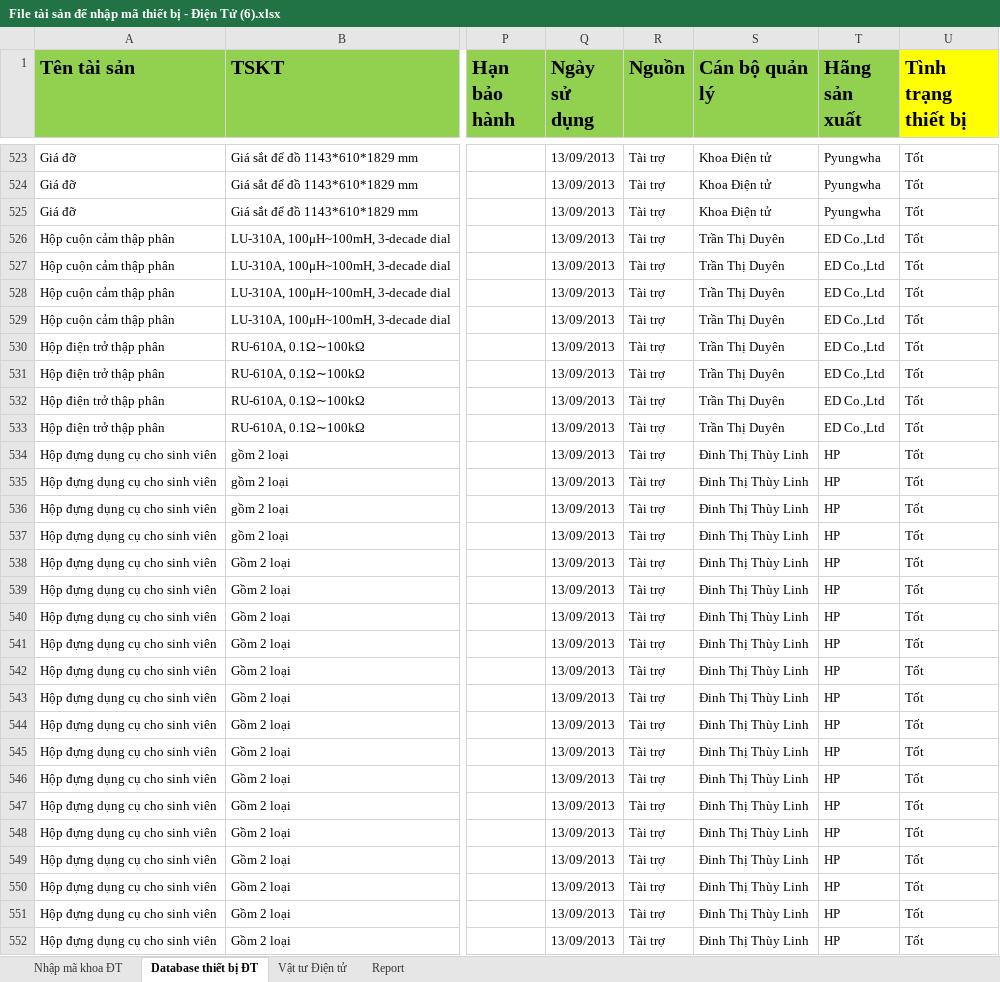
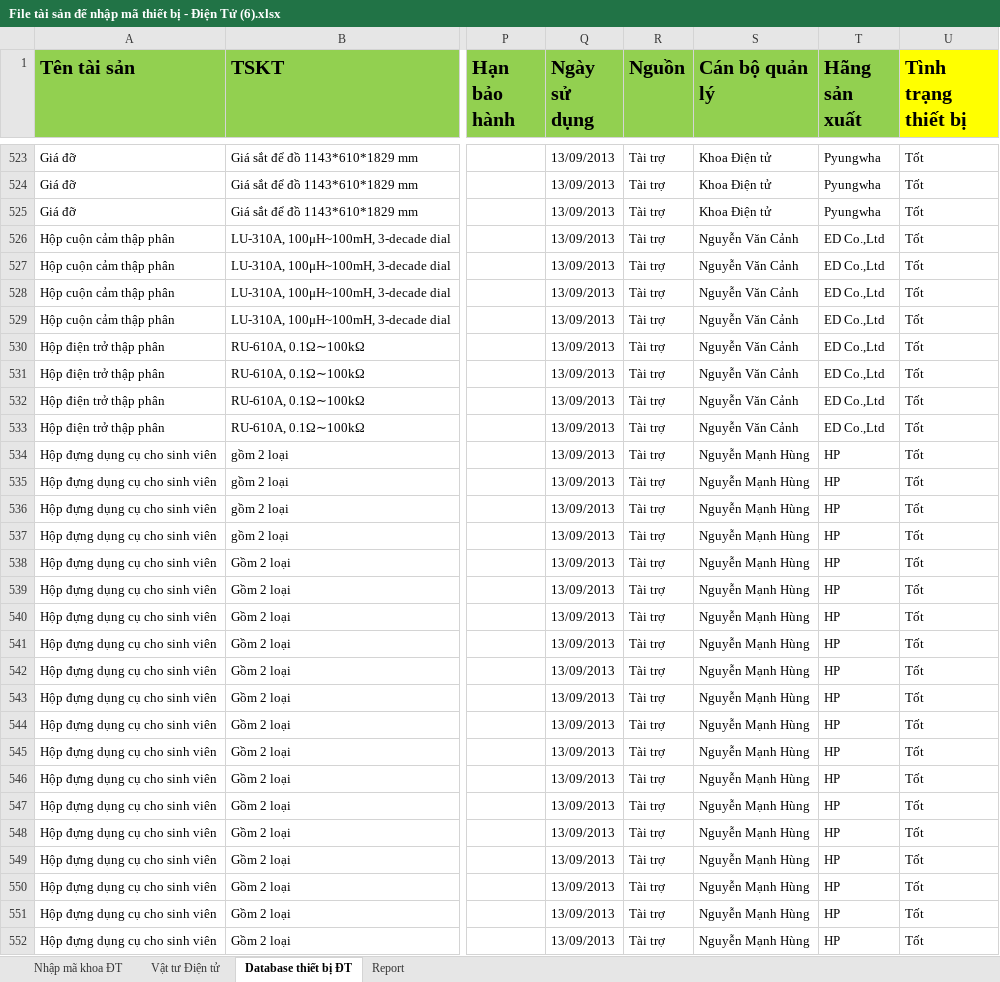
Before and after one commit to trungkiendt9/QuanLy_ThietBi_VatTu_DienDientu, an Excel workbook: File tài sản để nhập mã thiết bị - Điện Tử (6).xlsx, sheet Database thiết bị ĐT, drawn as a sheet; only a part is shown, gaps mark what is left out; values as stored, in another font and other column widths than the file's, no borders; the diff covers the shown part only; the diff names each change by its address in the sheet, - before the commit and + after, or states it on an @@ line.

Commit message:
Update Thiết bị hỏng tháng 3 năm 2016

```diff
--- a/File tài sản để nhập mã thiết bị - Điện Tử (6).xlsx (sheet Database thiết bị ĐT)
+++ b/File tài sản để nhập mã thiết bị - Điện Tử (6).xlsx (sheet Database thiết bị ĐT)
@@ sheet tab order changed: Nhập mã khoa ĐT | Vật tư Điện tử | Database thiết bị ĐT | Report @@
-S526:S533 (Cán bộ quản lý): Trần Thị Duyên
+S526:S533 (Cán bộ quản lý): Nguyễn Văn Cảnh
-S534:S552 (Cán bộ quản lý): Đinh Thị Thùy Linh
+S534:S552 (Cán bộ quản lý): Nguyễn Mạnh Hùng
```
Also changed, not shown: 299 edited cells and cell formats elsewhere in this sheet, sheet Report.
